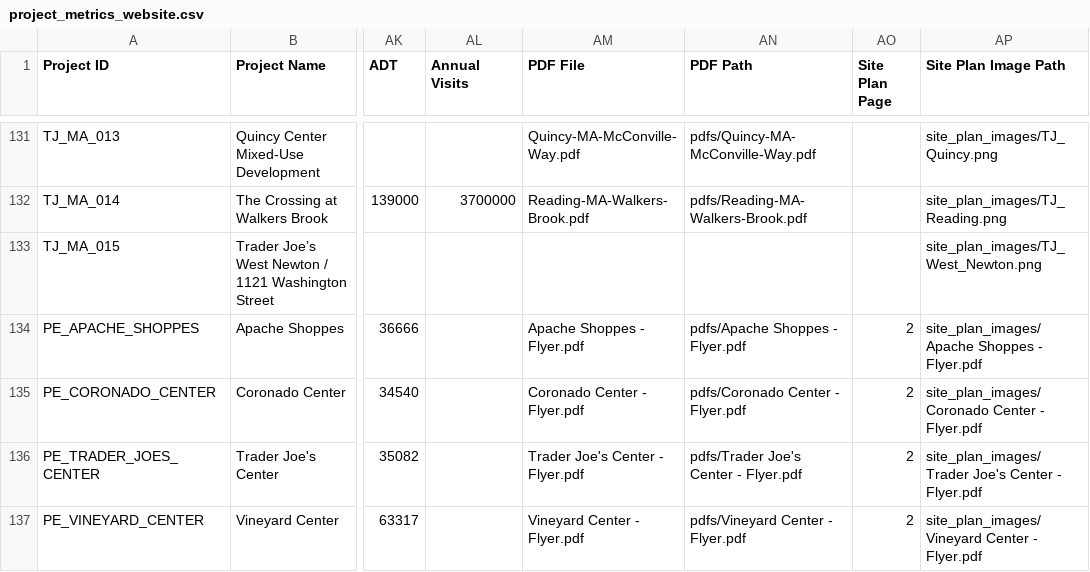
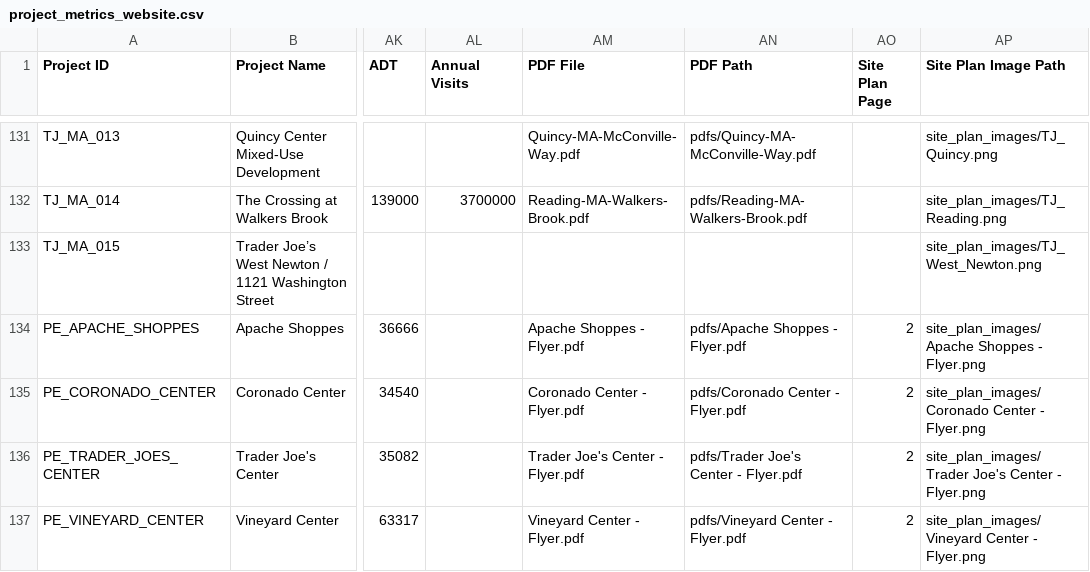
Before and after one commit to WenshanLuo33/retail-analysis-map, a CSV file: data/project_metrics_website.csv, drawn as a sheet; only a part is shown, gaps mark what is left out; the diff names each change by its address in the sheet, - before the commit and + after, or states it on an @@ line.

Commit message:
edit csv

```diff
--- a/data/project_metrics_website.csv
+++ b/data/project_metrics_website.csv
-AP134 (Site Plan Image Path): site_plan_images/Apache Shoppes - Flyer.pdf
+AP134 (Site Plan Image Path): site_plan_images/Apache Shoppes - Flyer.png
-AP135 (Site Plan Image Path): site_plan_images/Coronado Center - Flyer.pdf
+AP135 (Site Plan Image Path): site_plan_images/Coronado Center - Flyer.png
-AP136 (Site Plan Image Path): …Center - Flyer.pdf
+AP136 (Site Plan Image Path): …Center - Flyer.png
-AP137 (Site Plan Image Path): site_plan_images/Vineyard Center - Flyer.pdf
+AP137 (Site Plan Image Path): site_plan_images/Vineyard Center - Flyer.png
```
